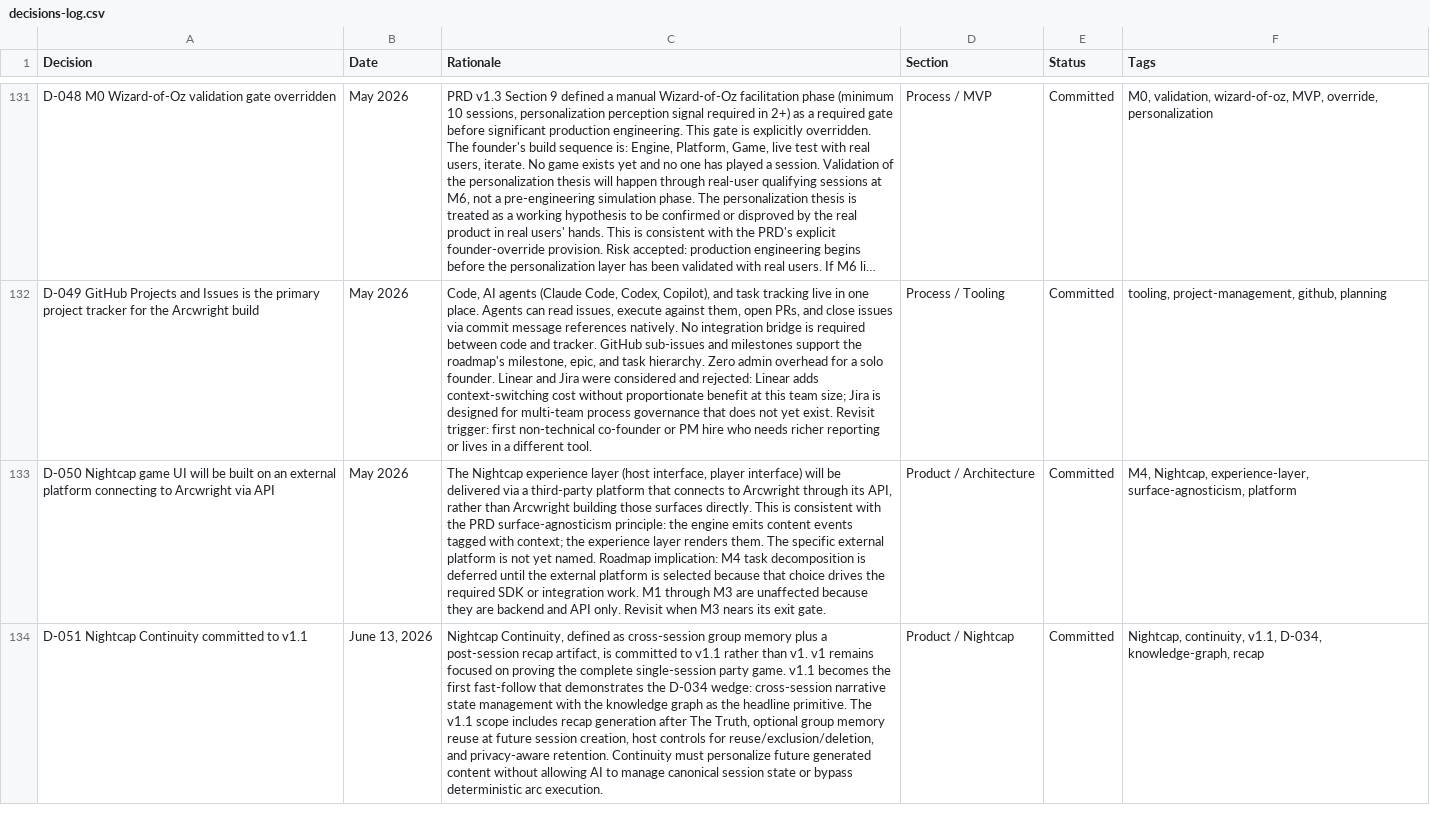
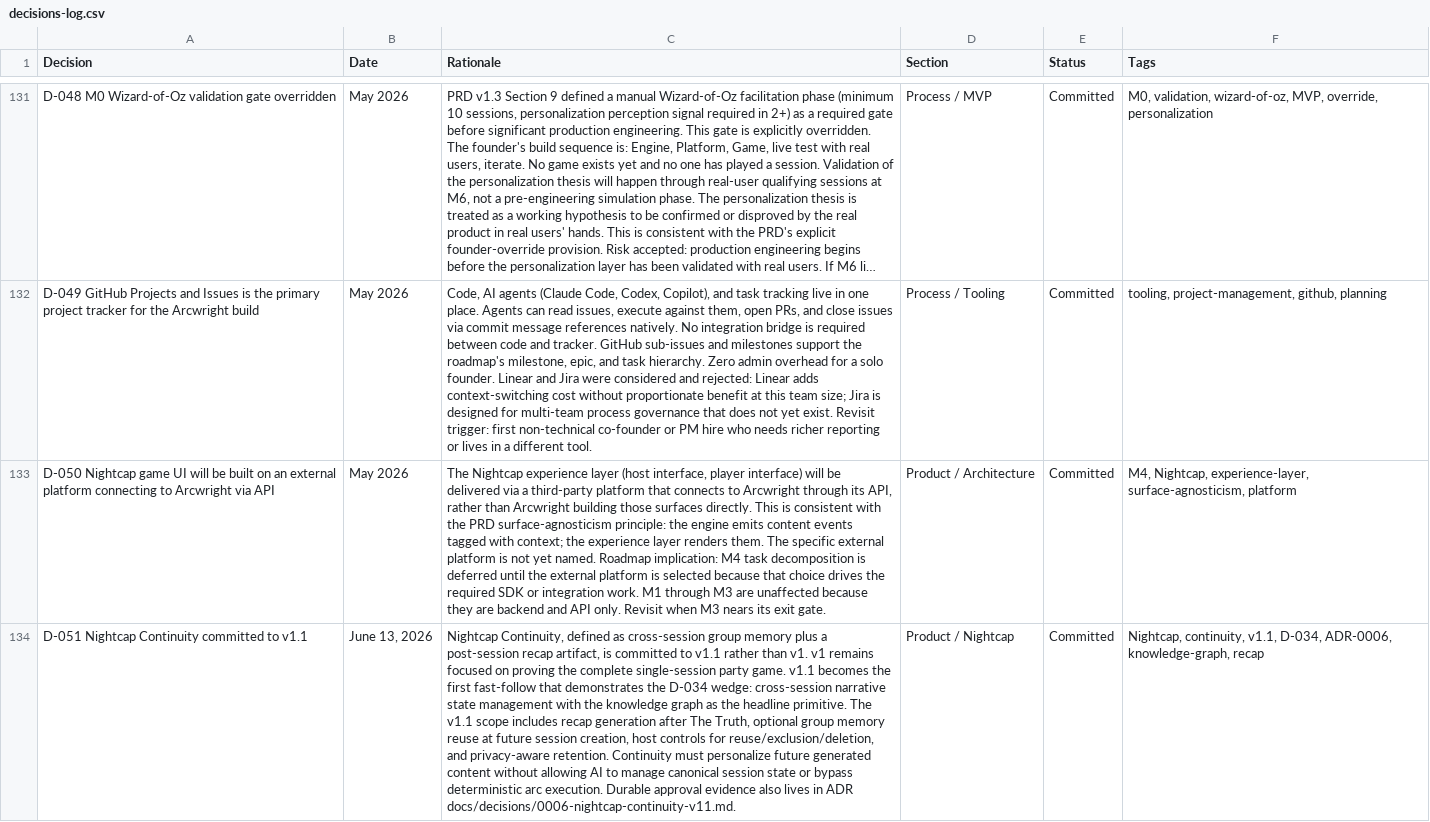
Before and after one commit to nickejanssen/arcwright, a CSV file: docs/product/decisions-log.csv, drawn as a sheet; only a part is shown, gaps mark what is left out; long unchanged cells end in …; the diff names each change by its address in the sheet, - before the commit and + after, or states it on an @@ line.

Commit message:
docs(config): clarify continuity approval

```diff
--- a/docs/product/decisions-log.csv
+++ b/docs/product/decisions-log.csv
-C134 (Rationale): …arc execution.
+C134 (Rationale): …arc execution. Durable approval evidence also lives in ADR docs/decisions/0006-nightcap-continuity-v11.md.
-F134 (Tags): …v1.1, D-034, knowledge-graph, recap
+F134 (Tags): …v1.1, D-034, ADR-0006, knowledge-graph, recap
```
Also changed, not shown: 19 other files.
